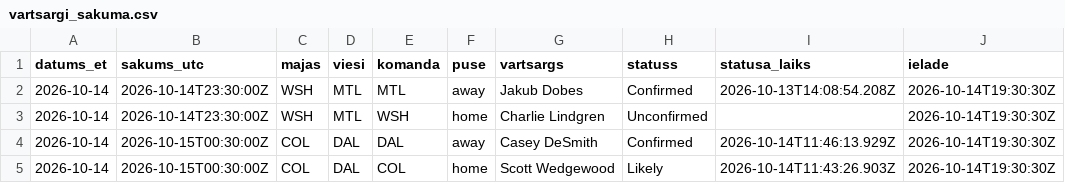
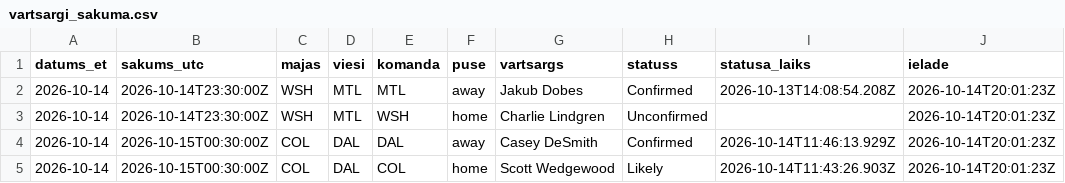
Before and after one commit to barakarmy/nhl-stats, a CSV file: sezonas/vartsargi_sakuma.csv, drawn as a sheet.

```diff
--- a/sezonas/vartsargi_sakuma.csv
+++ b/sezonas/vartsargi_sakuma.csv
@@ -1,5 +1,5 @@
 datums_et,sakums_utc,majas,viesi,komanda,puse,vartsargs,statuss,statusa_laiks,ielade
-2026-10-14,2026-10-14T23:30:00Z,WSH,MTL,MTL,away,Jakub Dobes,Confirmed,2026-10-13T14:08:54.208Z,2026-10-14T19:30:30Z
-2026-10-14,2026-10-14T23:30:00Z,WSH,MTL,WSH,home,Charlie Lindgren,Unconfirmed,,2026-10-14T19:30:30Z
-2026-10-14,2026-10-15T00:30:00Z,COL,DAL,DAL,away,Casey DeSmith,Confirmed,2026-10-14T11:46:13.929Z,2026-10-14T19:30:30Z
-2026-10-14,2026-10-15T00:30:00Z,COL,DAL,COL,home,Scott Wedgewood,Likely,2026-10-14T11:43:26.903Z,2026-10-14T19:30:30Z
+2026-10-14,2026-10-14T23:30:00Z,WSH,MTL,MTL,away,Jakub Dobes,Confirmed,2026-10-13T14:08:54.208Z,2026-10-14T20:01:23Z
+2026-10-14,2026-10-14T23:30:00Z,WSH,MTL,WSH,home,Charlie Lindgren,Unconfirmed,,2026-10-14T20:01:23Z
+2026-10-14,2026-10-15T00:30:00Z,COL,DAL,DAL,away,Casey DeSmith,Confirmed,2026-10-14T11:46:13.929Z,2026-10-14T20:01:23Z
+2026-10-14,2026-10-15T00:30:00Z,COL,DAL,COL,home,Scott Wedgewood,Likely,2026-10-14T11:43:26.903Z,2026-10-14T20:01:23Z
```
